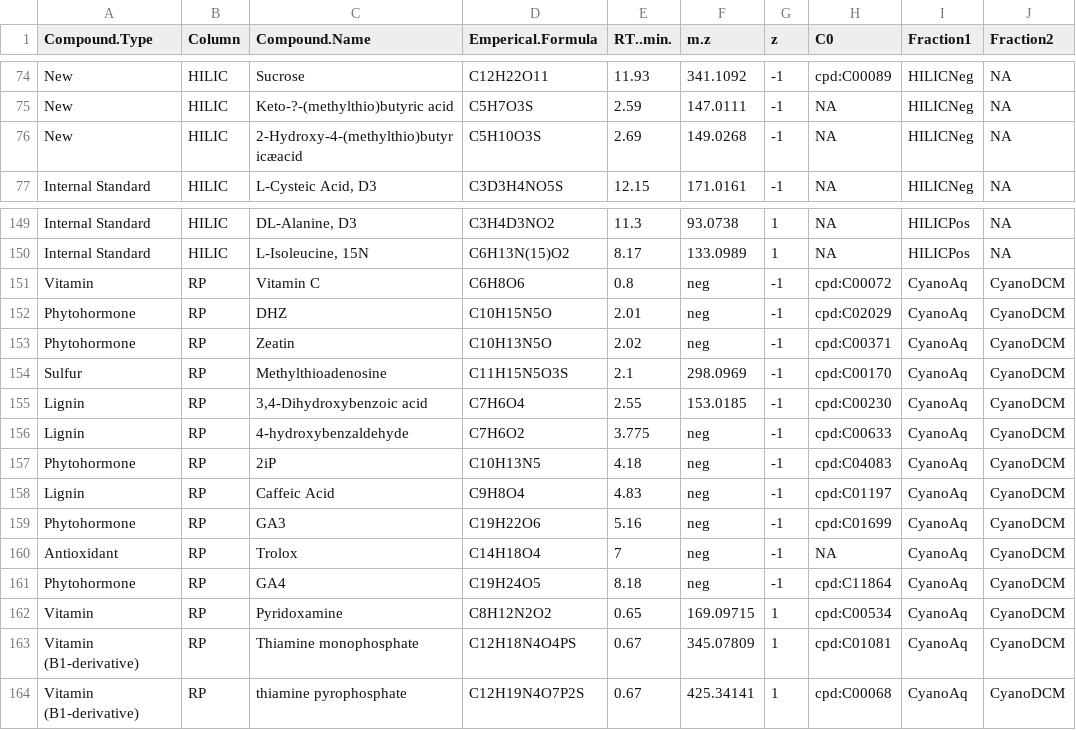
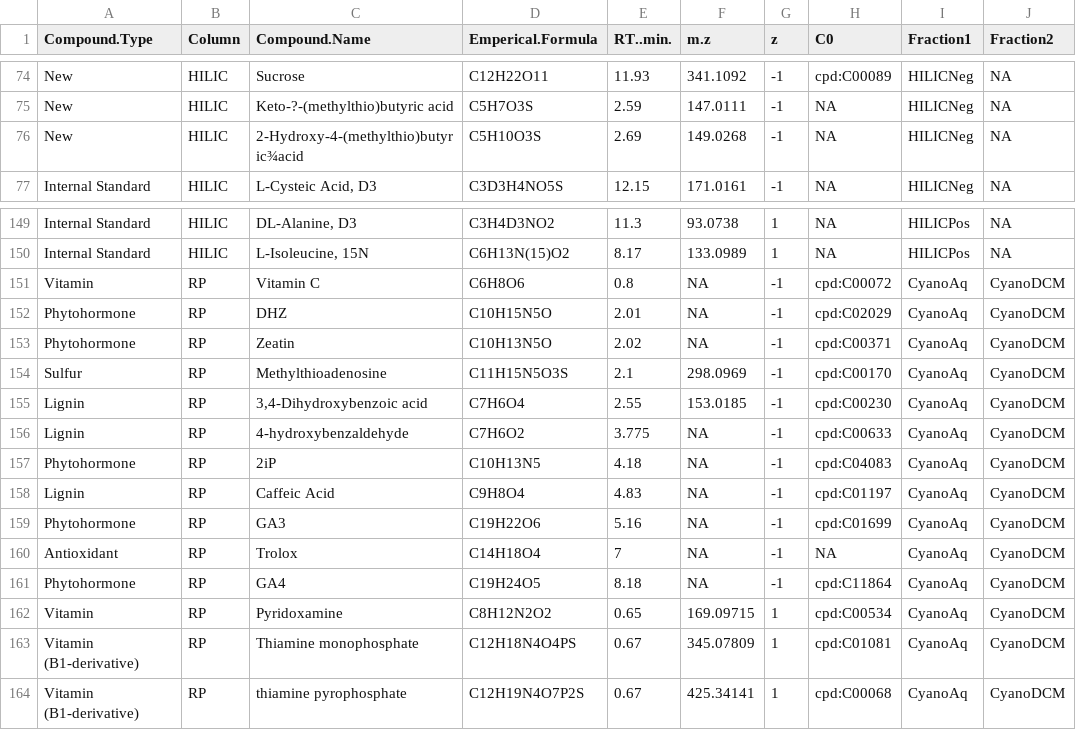
Before and after one commit to kheal/Example_Untargeted_Metabolomics_Workflow, a CSV file: QE_MasterList_AllCompounds_wIS.csv, drawn as a sheet; only a part is shown, gaps mark what is left out; the diff names each change by its address in the sheet, - before the commit and + after, or states it on an @@ line.

Commit message:
QE master List
Changed the neg in mz to NA so the column will automatically be read as doubles

```diff
--- a/QE_MasterList_AllCompounds_wIS.csv
+++ b/QE_MasterList_AllCompounds_wIS.csv
-C76 (Compound.Name): 2-Hydroxy-4-(methylthio)butyricæacid
+C76 (Compound.Name): 2-Hydroxy-4-(methylthio)butyric¾acid
-F151:F153 (m.z): neg
+F151:F153 (m.z): NA
-F156:F161 (m.z): neg
+F156:F161 (m.z): NA
```
